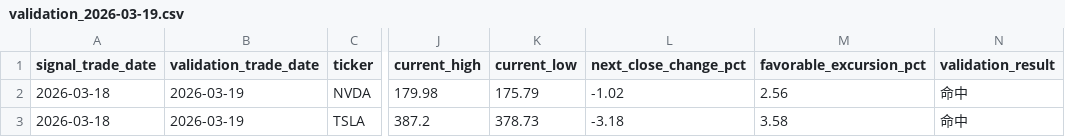
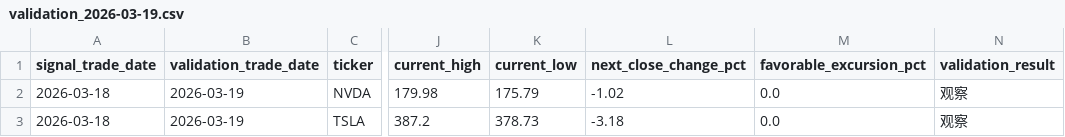
Before and after one commit to Jacker2099/options-screener, a CSV file: reports/daily/validation_2026-03-19.csv, drawn as a sheet; only a part is shown, gaps mark what is left out; the diff names each change by its address in the sheet, - before the commit and + after, or states it on an @@ line.

```diff
--- a/reports/daily/validation_2026-03-19.csv
+++ b/reports/daily/validation_2026-03-19.csv
-M2 (favorable_excursion_pct): 2.56
+M2 (favorable_excursion_pct): 0.0
-N2:N3 (validation_result): 命中
+N2:N3 (validation_result): 观察
-M3 (favorable_excursion_pct): 3.58
+M3 (favorable_excursion_pct): 0.0
```
Also changed, not shown: reports/daily/contracts_2026-03-19.csv, reports/daily/expirations_2026-03-19.csv, 7 other files.
